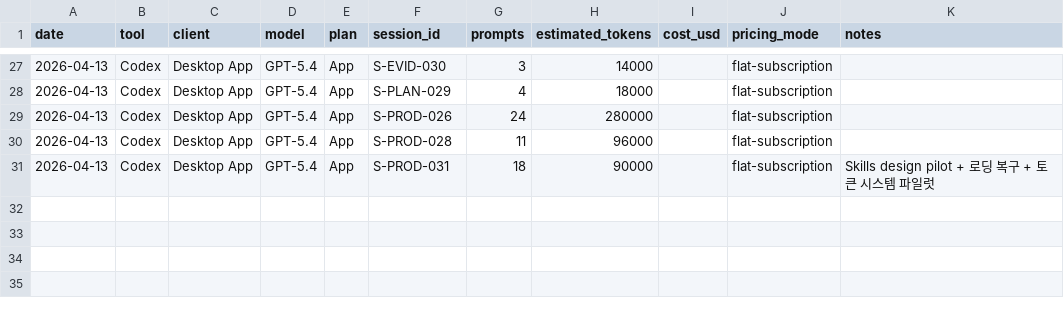
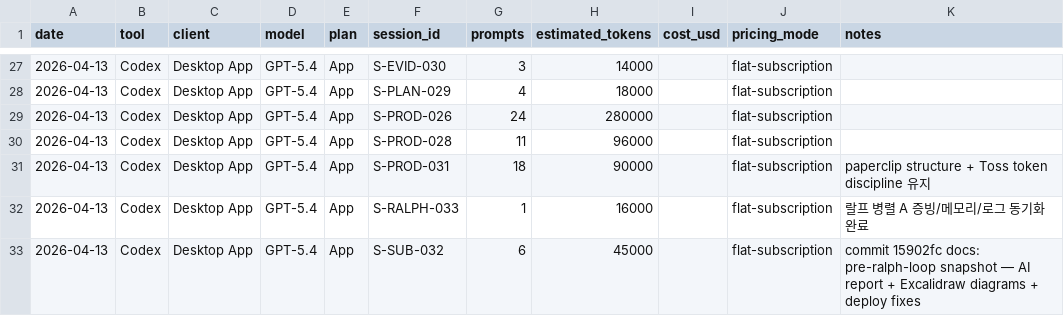
Before and after one commit to River-181/KEG-Mangsanggwedo, a CSV file: 04_증빙/01_핵심로그/external-ai-usage.csv, drawn as a sheet; only a part is shown, gaps mark what is left out.

```diff
--- a/04_증빙/01_핵심로그/external-ai-usage.csv
+++ b/04_증빙/01_핵심로그/external-ai-usage.csv
@@ -30,2 +30,4 @@ date,tool,client,model,plan,session_id,prompts,estimated_tokens,cost_usd,pricing
 2026-04-13,Codex,Desktop App,GPT-5.4,App,S-PROD-028,11,96000,,flat-subscription,
-2026-04-13,Codex,Desktop App,GPT-5.4,App,S-PROD-031,18,90000,,flat-subscription,Skills design pilot + 로딩 복구 + 토큰 시스템 파일럿
+2026-04-13,Codex,Desktop App,GPT-5.4,App,S-PROD-031,18,90000,,flat-subscription,paperclip structure + Toss token discipline 유지
+2026-04-13,Codex,Desktop App,GPT-5.4,App,S-RALPH-033,1,16000,,flat-subscription,랄프 병렬 A 증빙/메모리/로그 동기화 완료
+2026-04-13,Codex,Desktop App,GPT-5.4,App,S-SUB-032,6,45000,,flat-subscription,commit 15902fc docs: pre-ralph-loop snapshot — AI report + Excalidraw diagrams + deploy fixes
```
Also changed, not shown: 04_증빙/01_핵심로그/ai-session-intake.csv, 10 other files.
